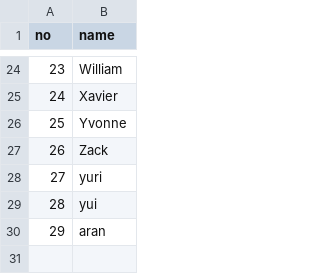
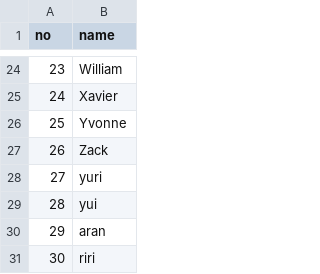
Before and after one commit to DorminAt/git_tutorial, a CSV file: users.csv, drawn as a sheet; only a part is shown, gaps mark what is left out.

Commit message:
Update users.csv

```diff
--- a/users.csv
+++ b/users.csv
@@ -30 +30,2 @@ no,name
 29,aran
+30,riri
```
